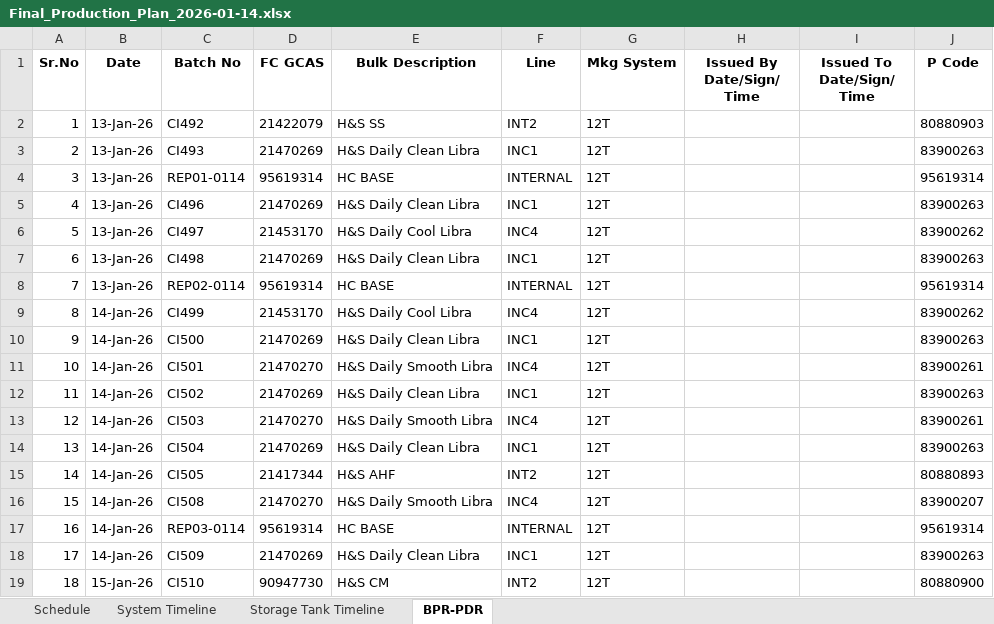
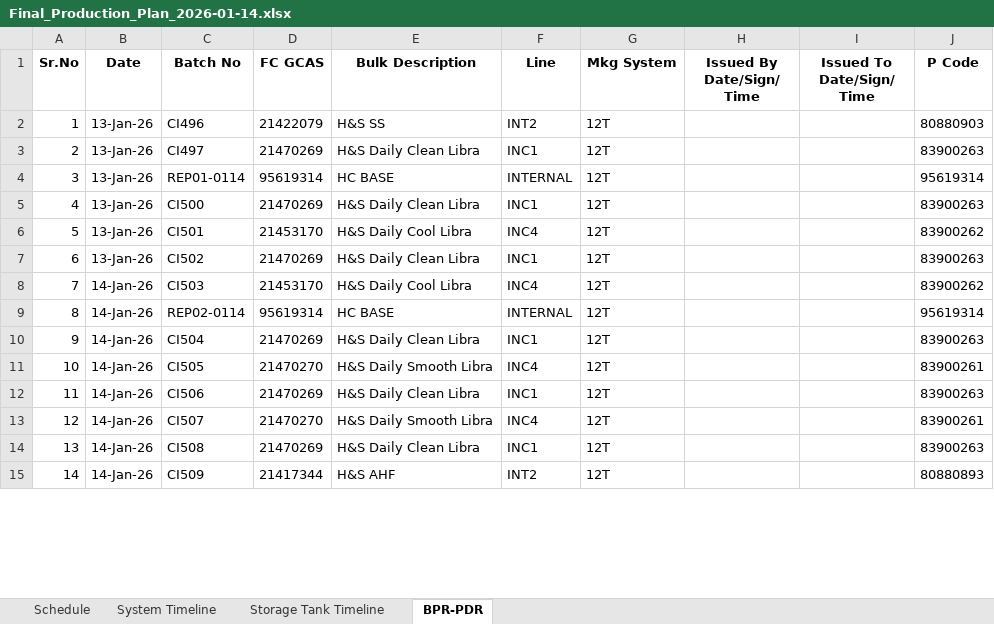
Before and after one commit to Aetheradix/PG-AutoProdTool, an Excel workbook: APPT/data/output/Final_Production_Plan_2026-01-14.xlsx, sheet BPR-PDR, drawn as a sheet; only a part is shown; values as stored, in another font and other column widths than the file's, no borders; removed rows and columns are numbered as before the commit, all else as after; the diff covers the shown part only; the diff names each change by its address in the sheet, - before the commit and + after, or states it on an @@ line.

```diff
--- a/APPT/data/output/Final_Production_Plan_2026-01-14.xlsx (sheet BPR-PDR)
+++ b/APPT/data/output/Final_Production_Plan_2026-01-14.xlsx (sheet BPR-PDR)
-C2 (Batch No): CI492
+C2 (Batch No): CI496
-C3 (Batch No): CI493
+C3 (Batch No): CI497
-row 5: 4 | 13-Jan-26 | CI496 | 21470269 | H&S Daily Clean Libra | INC1 | 12T |  |  | 83900263
-row 6: 5 | 13-Jan-26 | CI497 | 21453170 | H&S Daily Cool Libra | INC4 | 12T |  |  | 83900262
-row 7: 6 | 13-Jan-26 | CI498 | 21470269 | H&S Daily Clean Libra | INC1 | 12T |  |  | 83900263
-row 8: 7 | 13-Jan-26 | REP02-0114 | 95619314 | HC BASE | INTERNAL | 12T |  |  | 95619314
-row 9: 8 | 14-Jan-26 | CI499 | 21453170 | H&S Daily Cool Libra | INC4 | 12T |  |  | 83900262
@@ column A (Sr.No) renumbered between rows 5 and 35 @@
-B5:B7 (Date): 14-Jan-26
+B5:B7 (Date): 13-Jan-26
-D6 (FC GCAS): 21470270
+D6 (FC GCAS): 21453170
-E6 (Bulk Description): H&S Daily Smooth Libra
+E6 (Bulk Description): H&S Daily Cool Libra
-J6 (P Code): 83900261
+J6 (P Code): 83900262
-D8 (FC GCAS): 21470270
+D8 (FC GCAS): 21453170
-E8 (Bulk Description): H&S Daily Smooth Libra
+E8 (Bulk Description): H&S Daily Cool Libra
-J8 (P Code): 83900261
+J8 (P Code): 83900262
+row 9: 8 | 14-Jan-26 | REP02-0114 | 95619314 | HC BASE | INTERNAL | 12T |  |  | 95619314
-D11 (FC GCAS): 21417344
+D11 (FC GCAS): 21470270
-E11 (Bulk Description): H&S AHF
+E11 (Bulk Description): H&S Daily Smooth Libra
-F11 (Line): INT2
+F11 (Line): INC4
-J11 (P Code): 80880893
+J11 (P Code): 83900261
+row 12: 11 | 14-Jan-26 | CI506 | 21470269 | H&S Daily Clean Libra | INC1 | 12T |  |  | 83900263
+row 13: 12 | 14-Jan-26 | CI507 | 21470270 | H&S Daily Smooth Libra | INC4 | 12T |  |  | 83900261
-D14 (FC GCAS): 21470270
+D14 (FC GCAS): 21470269
-E14 (Bulk Description): H&S Daily Smooth Libra
+E14 (Bulk Description): H&S Daily Clean Libra
-F14 (Line): INC4
+F14 (Line): INC1
-J14 (P Code): 83900207
+J14 (P Code): 83900263
-row 17: 16 | 14-Jan-26 | REP03-0114 | 95619314 | HC BASE | INTERNAL | 12T |  |  | 95619314
-D15 (FC GCAS): 21470269
+D15 (FC GCAS): 21417344
-E15 (Bulk Description): H&S Daily Clean Libra
+E15 (Bulk Description): H&S AHF
-F15 (Line): INC1
+F15 (Line): INT2
-J15 (P Code): 83900263
+J15 (P Code): 80880893
-row 19: 18 | 15-Jan-26 | CI510 | 90947730 | H&S CM | INT2 | 12T |  |  | 80880900
```
Also changed, not shown: 8 added rows, 2 removed rows and 34 edited cells elsewhere in this sheet, sheet Schedule, sheet System Timeline, sheet Storage Tank Timeline, APPT/data/output/Final_Production_Plan_2026-01-10.xlsx, APPT/data/output/Final_Production_Plan_2026-01-12.xlsx, 7 other files.
